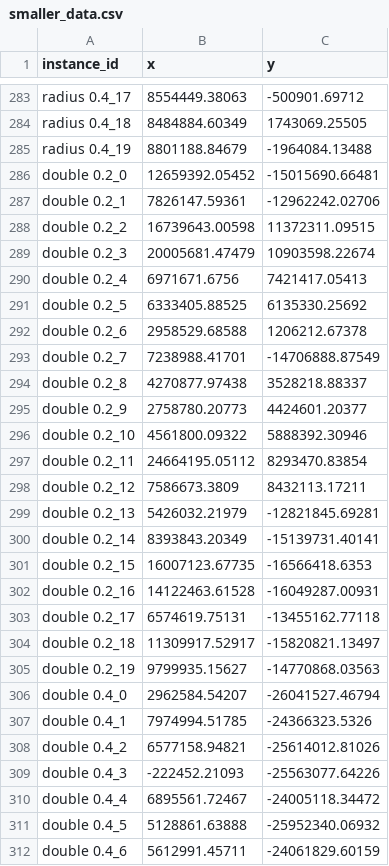
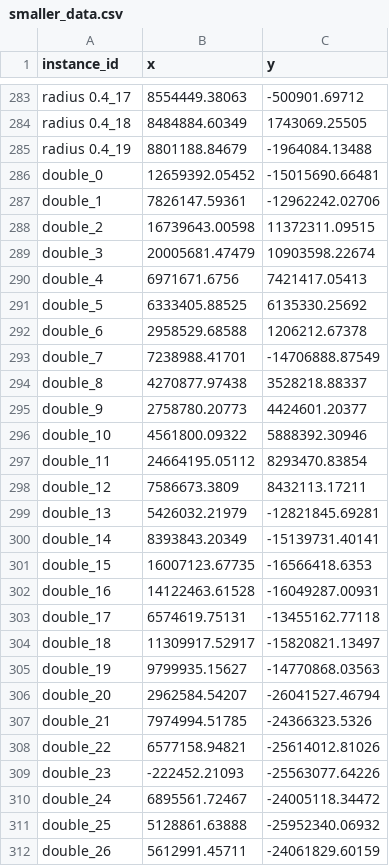
Before and after one commit to Panyloi/ClusterVisualisation, a CSV file: data/smaller_data.csv, drawn as a sheet; only a part is shown, gaps mark what is left out; the diff covers the shown part only.

```diff
--- a/data/smaller_data.csv
+++ b/data/smaller_data.csv
@@ -285,28 +285,28 @@ radius 0.4_18;8484884.60349;1743069.25505
 radius 0.4_19;8801188.84679;-1964084.13488
-double 0.2_0;12659392.05452;-15015690.66481
-double 0.2_1;7826147.59361;-12962242.02706
-double 0.2_2;16739643.00598;11372311.09515
-double 0.2_3;20005681.47479;10903598.22674
-double 0.2_4;6971671.6756;7421417.05413
-double 0.2_5;6333405.88525;6135330.25692
-double 0.2_6;2958529.68588;1206212.67378
-double 0.2_7;7238988.41701;-14706888.87549
-double 0.2_8;4270877.97438;3528218.88337
-double 0.2_9;2758780.20773;4424601.20377
-double 0.2_10;4561800.09322;5888392.30946
-double 0.2_11;24664195.05112;8293470.83854
-double 0.2_12;7586673.3809;8432113.17211
-double 0.2_13;5426032.21979;-12821845.69281
-double 0.2_14;8393843.20349;-15139731.40141
-double 0.2_15;16007123.67735;-16566418.6353
-double 0.2_16;14122463.61528;-16049287.00931
-double 0.2_17;6574619.75131;-13455162.77118
-double 0.2_18;11309917.52917;-15820821.13497
-double 0.2_19;9799935.15627;-14770868.03563
-double 0.4_0;2962584.54207;-26041527.46794
-double 0.4_1;7974994.51785;-24366323.5326
-double 0.4_2;6577158.94821;-25614012.81026
-double 0.4_3;-222452.21093;-25563077.64226
-double 0.4_4;6895561.72467;-24005118.34472
-double 0.4_5;5128861.63888;-25952340.06932
-double 0.4_6;5612991.45711;-24061829.60159
+double_0;12659392.05452;-15015690.66481
+double_1;7826147.59361;-12962242.02706
+double_2;16739643.00598;11372311.09515
+double_3;20005681.47479;10903598.22674
+double_4;6971671.6756;7421417.05413
+double_5;6333405.88525;6135330.25692
+double_6;2958529.68588;1206212.67378
+double_7;7238988.41701;-14706888.87549
+double_8;4270877.97438;3528218.88337
+double_9;2758780.20773;4424601.20377
+double_10;4561800.09322;5888392.30946
+double_11;24664195.05112;8293470.83854
+double_12;7586673.3809;8432113.17211
+double_13;5426032.21979;-12821845.69281
+double_14;8393843.20349;-15139731.40141
+double_15;16007123.67735;-16566418.6353
+double_16;14122463.61528;-16049287.00931
+double_17;6574619.75131;-13455162.77118
+double_18;11309917.52917;-15820821.13497
+double_19;9799935.15627;-14770868.03563
+double_20;2962584.54207;-26041527.46794
+double_21;7974994.51785;-24366323.5326
+double_22;6577158.94821;-25614012.81026
+double_23;-222452.21093;-25563077.64226
+double_24;6895561.72467;-24005118.34472
+double_25;5128861.63888;-25952340.06932
+double_26;5612991.45711;-24061829.60159
```
Also changed, not shown: 93 edited cells elsewhere in this file, 1 other file.
